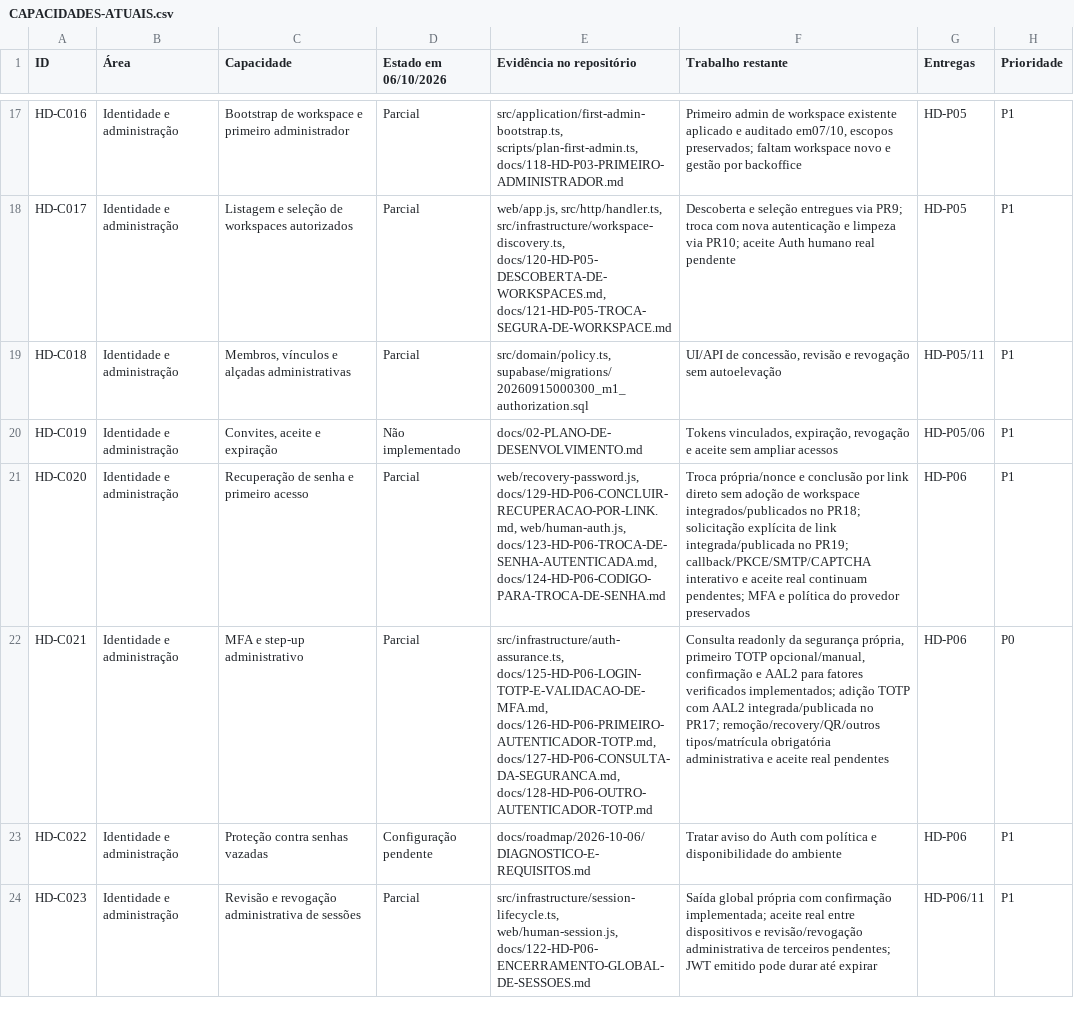
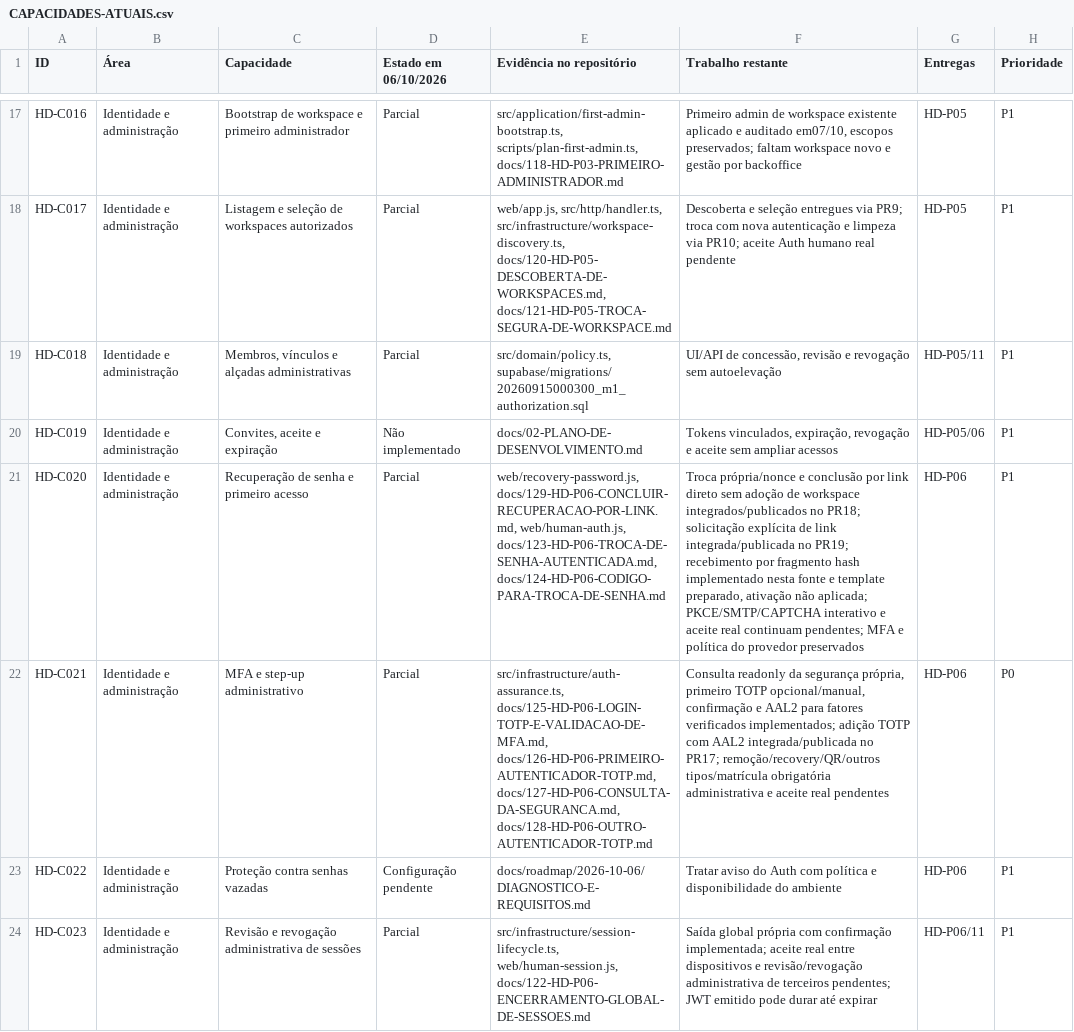
Before and after one commit to Consulte-GEO/help-desk-multi-tenant, a CSV file: docs/roadmap/2026-10-06/CAPACIDADES-ATUAIS.csv, drawn as a sheet; only a part is shown, gaps mark what is left out; the diff names each change by its address in the sheet, - before the commit and + after, or states it on an @@ line.

Commit message:
feat(auth): offer recovery hash navigation without session adoption

```diff
--- a/docs/roadmap/2026-10-06/CAPACIDADES-ATUAIS.csv
+++ b/docs/roadmap/2026-10-06/CAPACIDADES-ATUAIS.csv
-F21 (Trabalho restante): …no PR19; callback/PKCE/SMTP/CAPTCHA interativo e…
+F21 (Trabalho restante): …no PR19; recebimento por fragmento hash implementado nesta fonte e template preparado, ativação não aplicada; PKCE/SMTP/CAPTCHA interativo e…
```
Also changed, not shown: 20 other files.
